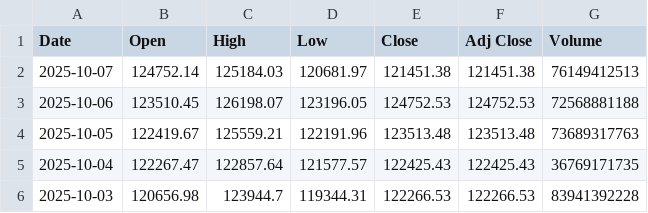
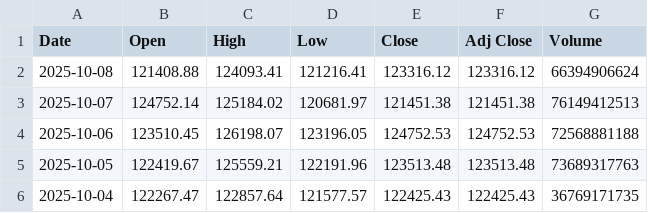
Before and after one commit to kewingchang/CryptoMamba, a CSV file: data/BTC_one_day_pred.csv, drawn as a sheet; only a part is shown; the shorter side is filled out with more unchanged rows.

```diff
--- a/data/BTC_one_day_pred.csv
+++ b/data/BTC_one_day_pred.csv
@@ -1,3 +1,4 @@
 Date,Open,High,Low,Close,Adj Close,Volume
-2025-10-07,124752.14,125184.03,120681.97,121451.38,121451.38,76149412513
+2025-10-08,121408.88,124093.41,121216.41,123316.12,123316.12,66394906624
+2025-10-07,124752.14,125184.02,120681.97,121451.38,121451.38,76149412513
 2025-10-06,123510.45,126198.07,123196.05,124752.53,124752.53,72568881188
```
Also changed, not shown: data/ETH_one_day_pred.csv.
